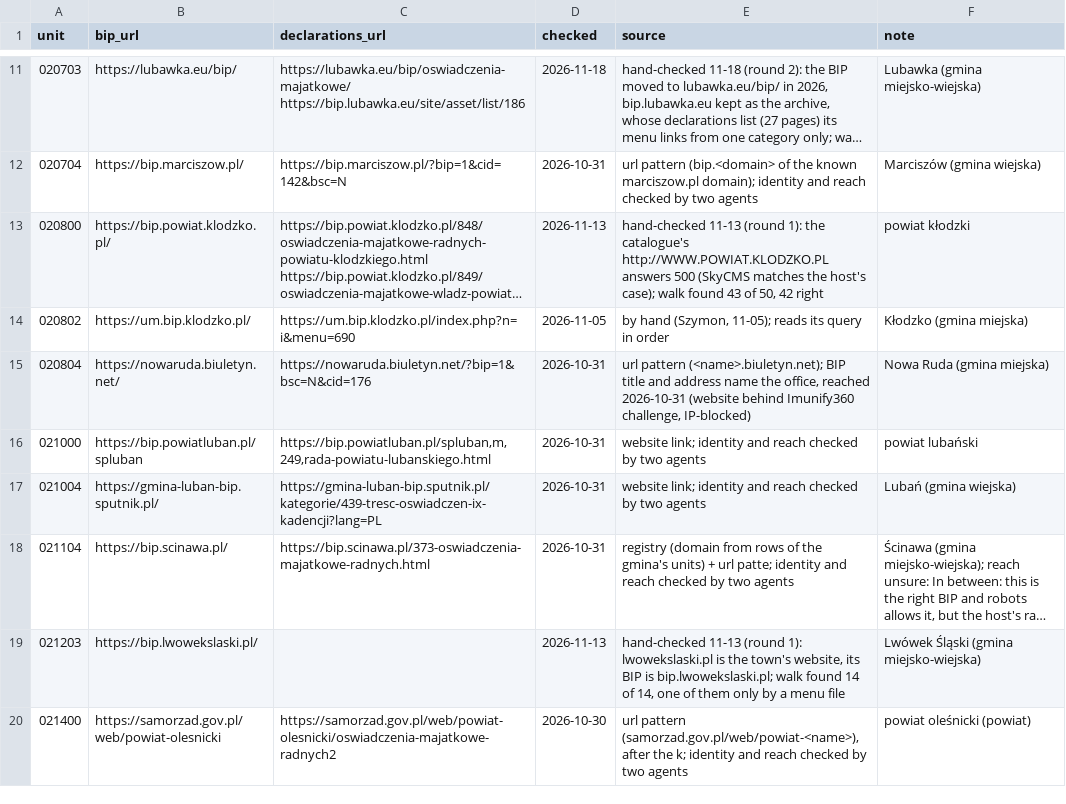
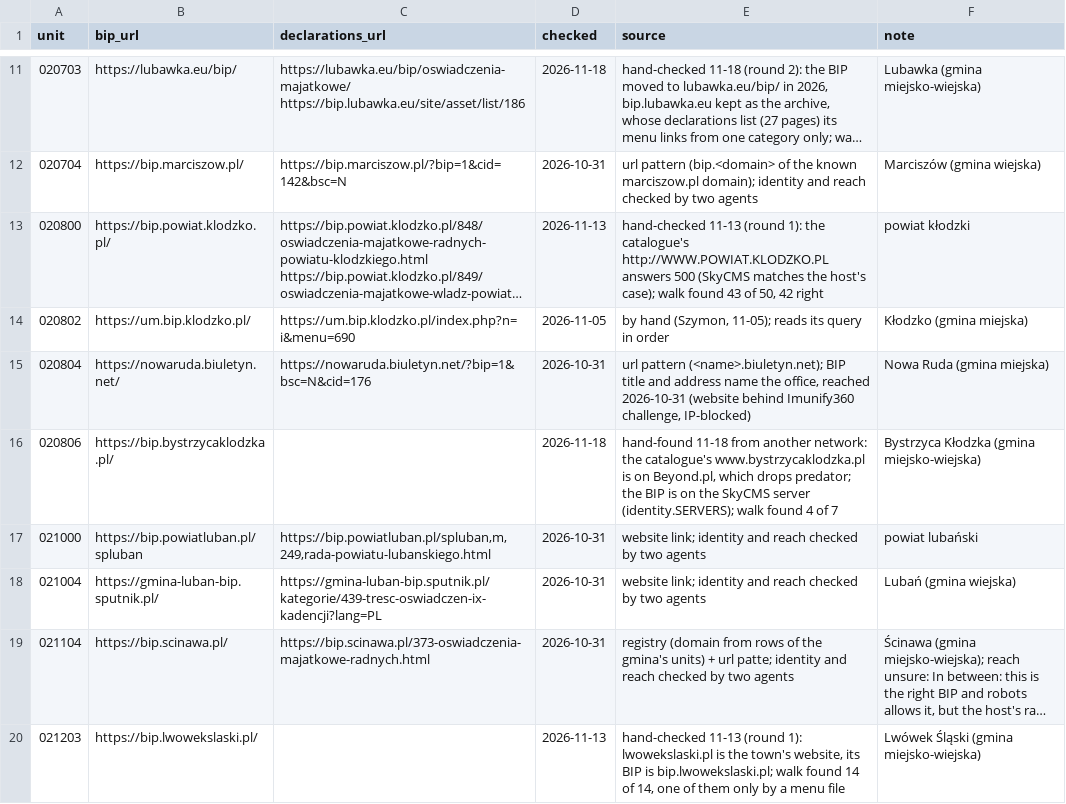
Before and after one commit to SzymonPajzert/koryta, a CSV file: data/pipelines/src/jobs/bip_crawler/unit_starts.csv, drawn as a sheet; only a part is shown, gaps mark what is left out; the shorter side is filled out with more unchanged rows; long unchanged cells end in …; the diff covers the shown part only.

Commit message:
BIP crawler: starts for five units whose office websites sit on Beyond.pl but whose BIPs do not, and unit_starts.csv back in order
The catalogue gives these offices' websites as their start, and those sit on
Beyond.pl's 185.49.148.x, which drops predator. Found by hand on 11-18 from
another network, their BIPs are elsewhere: SkyCMS (asked as a browser), FINN,
bip.net.pl, podlaskie.eu, and biuletyn.net's server, which answers some hours.
Walks from these rows: Konopnica 9 of 9, Chocz 2 of 2, Bystrzyca Kłodzka 4 of 7,
Krypno 2 of 3, Kościerzyna 4 of 9 (5 downloads failed on that server). The
credited files are the ones found by hand.

unit_starts.csv mixes CRLF and LF line endings. Earlier inserts on this branch
split it on CRLF alone, so an LF line moved with its neighbour and 5 lines fell
out of order. Sorted again line by line, each line keeping its own ending;
against main the file now differs only by added rows and the one 020100 row the
e-zeto commit changes.

```diff
--- a/data/pipelines/src/jobs/bip_crawler/unit_starts.csv
+++ b/data/pipelines/src/jobs/bip_crawler/unit_starts.csv
@@ -15,2 +15,3 @@ unit,bip_url,declarations_url,checked,source,note
 020804,https://nowaruda.biuletyn.net/,https://nowaruda.biuletyn.net/?bip=1&bsc=N&cid=176,2026-10-31,"url pattern (<name>.biuletyn.net); BIP title and address name the office, reached 2026-10-31 (website behind Imunify360 challenge, IP-blocked)",Nowa Ruda (gmina miejska)
+020806,https://bip.bystrzycaklodzka.pl/,,2026-11-18,"hand-found 11-18 from another network: the catalogue's www.bystrzycaklodzka.pl is on Beyond.pl, which drops predator; the BIP is on the SkyCMS server (identity.SERVERS); walk found 4 of 7",Bystrzyca Kłodzka (gmina miejsko-wiejska)
 021000,https://bip.powiatluban.pl/spluban,"https://bip.powiatluban.pl/spluban,m,249,rada-powiatu-lubanskiego.html",2026-10-31,website link; identity and reach checked by two agents,powiat lubański
```
Also changed, not shown: 4 added rows and 5 moved rows elsewhere in this file.
